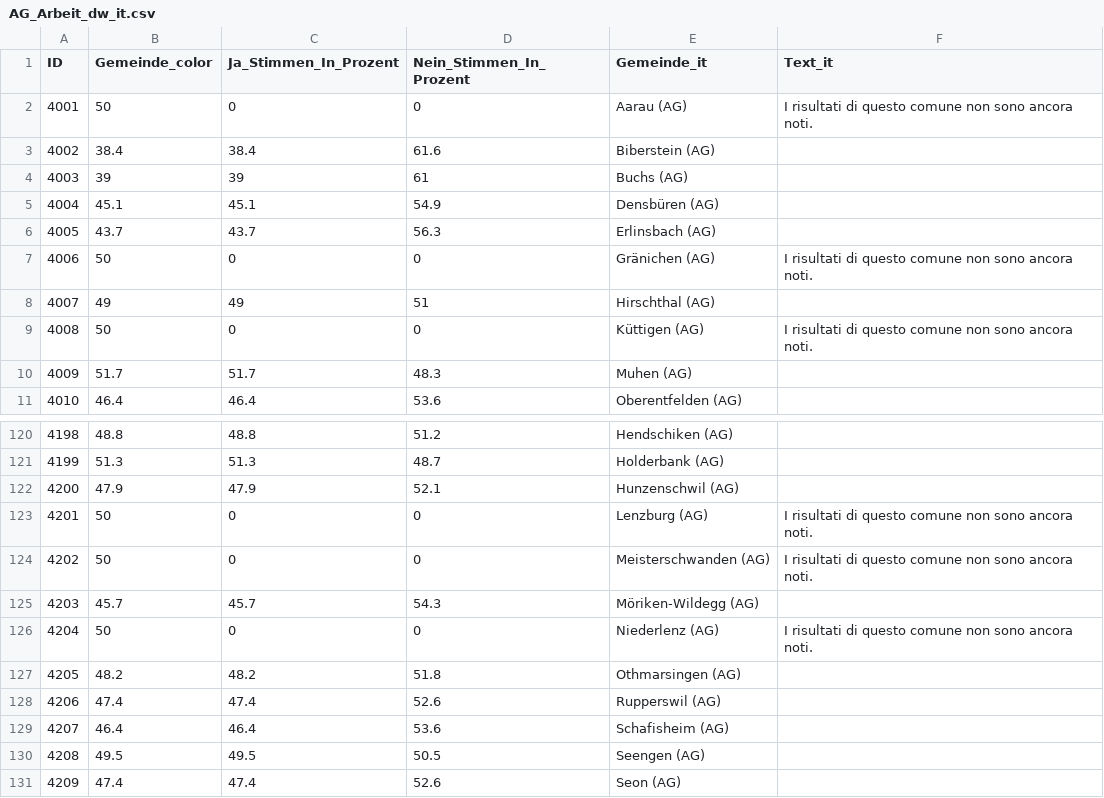
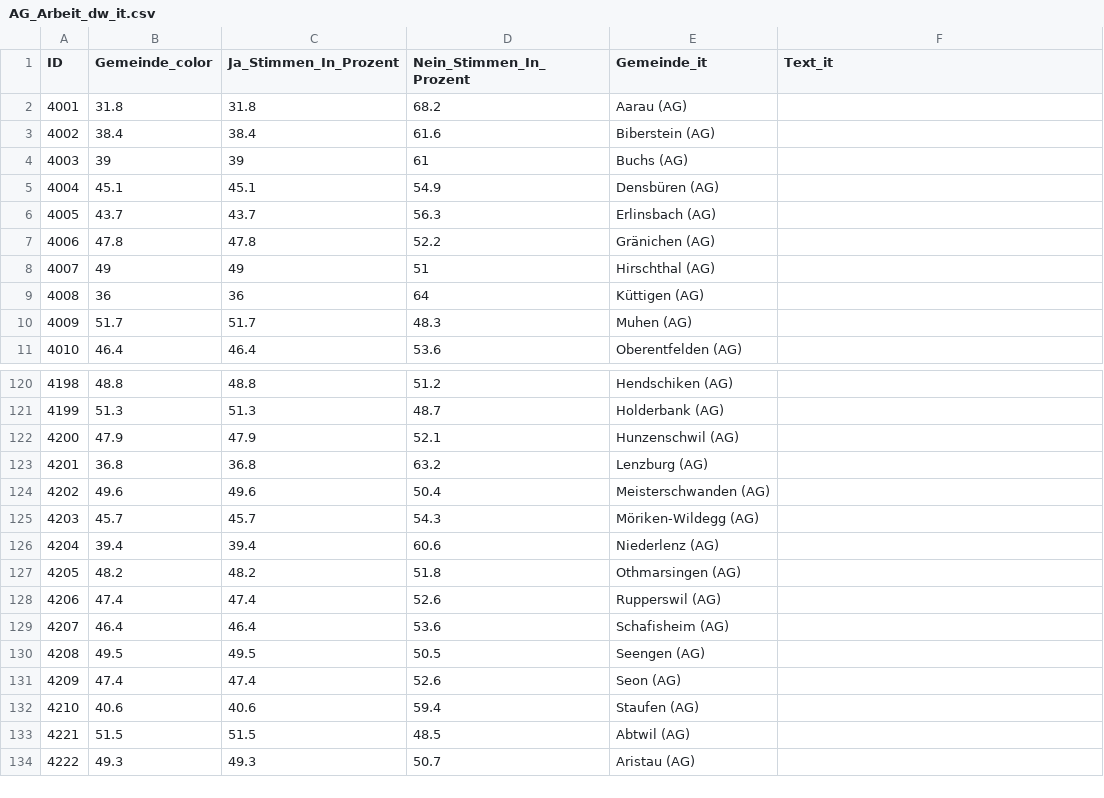
Before and after one commit to awp-finanznachrichten/lena_maerz2026, a CSV file: Output_Cantons/AG_Arbeit_dw_it.csv, drawn as a sheet; only a part is shown, gaps mark what is left out; the shorter side is filled out with more unchanged rows.

```diff
--- a/Output_Cantons/AG_Arbeit_dw_it.csv
+++ b/Output_Cantons/AG_Arbeit_dw_it.csv
@@ -1,3 +1,3 @@
 "ID","Gemeinde_color","Ja_Stimmen_In_Prozent","Nein_Stimmen_In_Prozent","Gemeinde_it","Text_it"
-4001,50,0,0,"Aarau (AG)","I risultati di questo comune non sono ancora noti."
+4001,31.8,31.8,68.2,"Aarau (AG)",
 4002,38.4,38.4,61.6,"Biberstein (AG)",
@@ -6,5 +6,5 @@
 4005,43.7,43.7,56.3,"Erlinsbach (AG)",
-4006,50,0,0,"Gränichen (AG)","I risultati di questo comune non sono ancora noti."
+4006,47.8,47.8,52.2,"Gränichen (AG)",
 4007,49,49,51,"Hirschthal (AG)",
-4008,50,0,0,"Küttigen (AG)","I risultati di questo comune non sono ancora noti."
+4008,36,36,64,"Küttigen (AG)",
 4009,51.7,51.7,48.3,"Muhen (AG)",
@@ -122,6 +122,6 @@
 4200,47.9,47.9,52.1,"Hunzenschwil (AG)",
-4201,50,0,0,"Lenzburg (AG)","I risultati di questo comune non sono ancora noti."
-4202,50,0,0,"Meisterschwanden (AG)","I risultati di questo comune non sono ancora noti."
+4201,36.8,36.8,63.2,"Lenzburg (AG)",
+4202,49.6,49.6,50.4,"Meisterschwanden (AG)",
 4203,45.7,45.7,54.3,"Möriken-Wildegg (AG)",
-4204,50,0,0,"Niederlenz (AG)","I risultati di questo comune non sono ancora noti."
+4204,39.4,39.4,60.6,"Niederlenz (AG)",
 4205,48.2,48.2,51.8,"Othmarsingen (AG)",
```
Also changed, not shown: Output_Cantons/AG_Arbeit_dw_de.csv, Output_Cantons/AG_Arbeit_dw_fr.csv, 5 other files.
